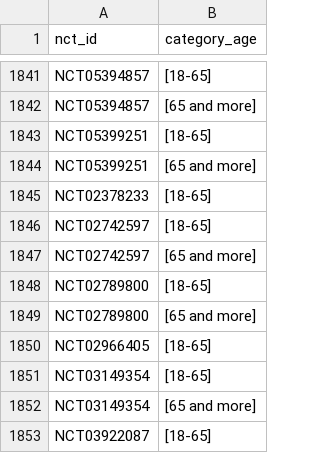
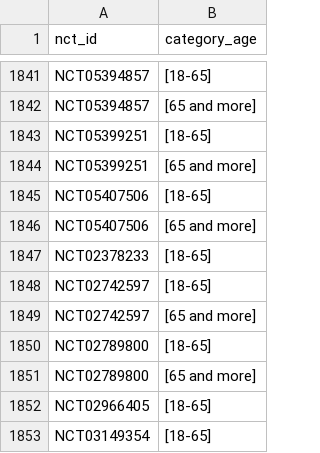
Before and after one commit to Inheert/ThyroViz, a CSV file: script/sql/visualisation/CSV_files/df_age_range.csv, drawn as a sheet; only a part is shown, gaps mark what is left out; the shorter side is filled out with more unchanged rows; the diff names each change by its address in the sheet, - before the commit and + after, or states it on an @@ line.

```diff
--- a/script/sql/visualisation/CSV_files/df_age_range.csv
+++ b/script/sql/visualisation/CSV_files/df_age_range.csv
+row 1845: NCT05407506 | [18-65]
+row 1846: NCT05407506 | [65 and more]
```
Also changed, not shown: script/sql/visualisation/CSV_files/df_intervention_types.csv, script/sql/visualisation/CSV_files/df_sponsorsName.csv, 7 other files.
